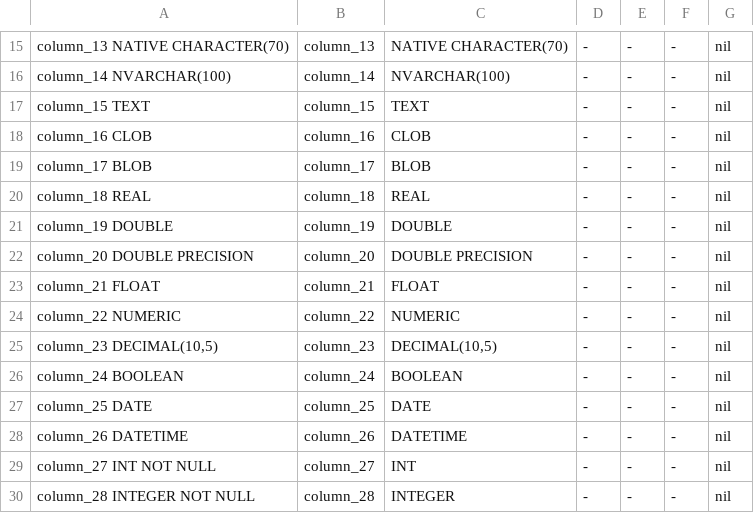
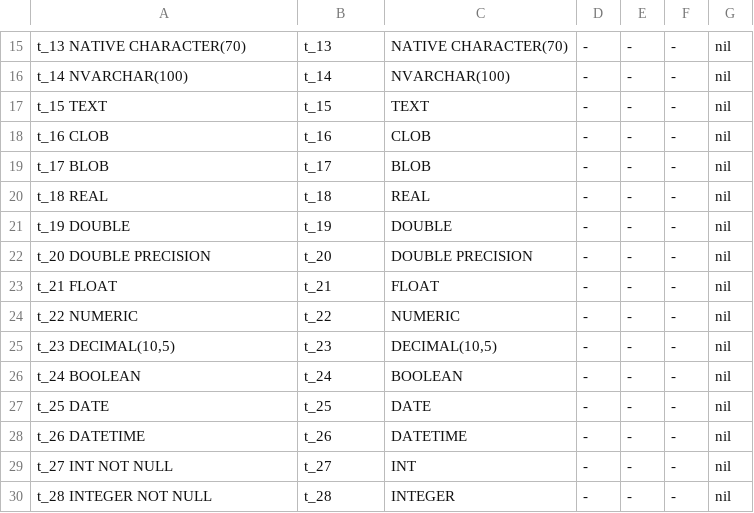
Before and after one commit to jimsmart/drivercaps, a CSV file: sqlite/gwenn/report.csv, drawn as a sheet; only a part is shown, gaps mark what is left out; the diff covers the shown part only; the diff names each change by its address in the sheet, - before the commit and + after, or states it on an @@ line.

```diff
--- a/sqlite/gwenn/report.csv
+++ b/sqlite/gwenn/report.csv
-A15: column_13 NATIVE CHARACTER(70)
+A15: t_13 NATIVE CHARACTER(70)
-B15: column_13
+B15: t_13
-A16: column_14 NVARCHAR(100)
+A16: t_14 NVARCHAR(100)
-B16: column_14
+B16: t_14
-A17: column_15 TEXT
+A17: t_15 TEXT
-B17: column_15
+B17: t_15
-A18: column_16 CLOB
+A18: t_16 CLOB
-B18: column_16
+B18: t_16
-A19: column_17 BLOB
+A19: t_17 BLOB
-B19: column_17
+B19: t_17
-A20: column_18 REAL
+A20: t_18 REAL
-B20: column_18
+B20: t_18
-A21: column_19 DOUBLE
+A21: t_19 DOUBLE
-B21: column_19
+B21: t_19
-A22: column_20 DOUBLE PRECISION
+A22: t_20 DOUBLE PRECISION
-B22: column_20
+B22: t_20
-A23: column_21 FLOAT
+A23: t_21 FLOAT
-B23: column_21
+B23: t_21
-A24: column_22 NUMERIC
+A24: t_22 NUMERIC
-B24: column_22
+B24: t_22
-A25: column_23 DECIMAL(10,5)
+A25: t_23 DECIMAL(10,5)
-B25: column_23
+B25: t_23
-A26: column_24 BOOLEAN
+A26: t_24 BOOLEAN
-B26: column_24
+B26: t_24
-A27: column_25 DATE
+A27: t_25 DATE
-B27: column_25
+B27: t_25
-A28: column_26 DATETIME
+A28: t_26 DATETIME
-B28: column_26
+B28: t_26
-A29: column_27 INT NOT NULL
+A29: t_27 INT NOT NULL
-B29: column_27
+B29: t_27
-A30: column_28 INTEGER NOT NULL
+A30: t_28 INTEGER NOT NULL
-B30: column_28
+B30: t_28
```
Also changed, not shown: 82 edited cells elsewhere in this file, mysql/gosqldriver/report.csv, mysql/ziutek/report.csv, 42 other files.
